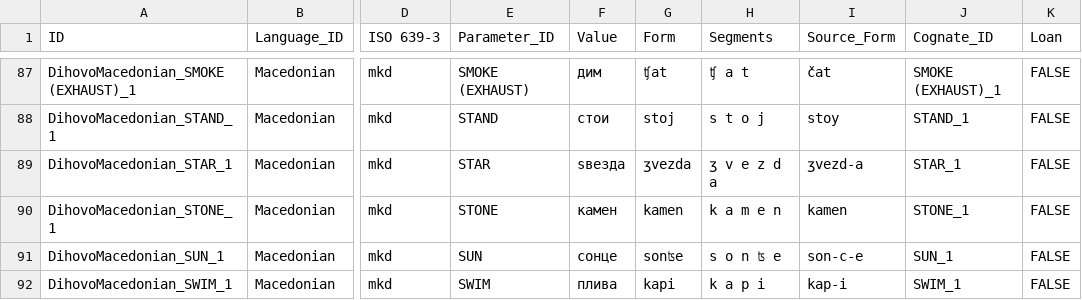
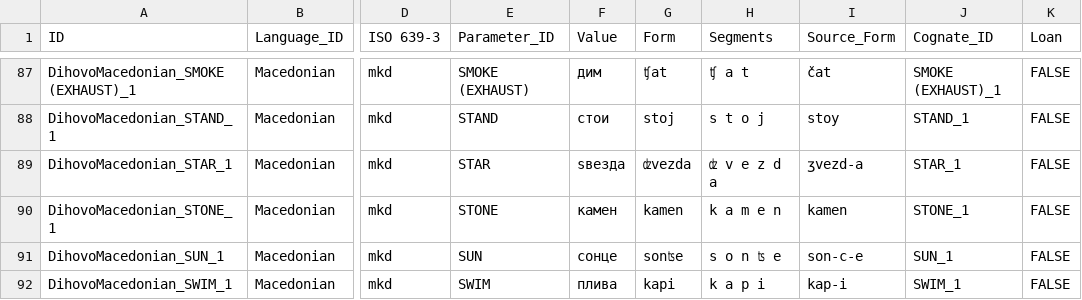
Before and after one commit to pgeorgis/LST_MScThesis, a CSV file: Datasets/Balto-Slavic/balto_slavic_gld_data.csv, drawn as a sheet; only a part is shown, gaps mark what is left out; the diff names each change by its address in the sheet, - before the commit and + after, or states it on an @@ line.

```diff
--- a/Datasets/Balto-Slavic/balto_slavic_gld_data.csv
+++ b/Datasets/Balto-Slavic/balto_slavic_gld_data.csv
-G89 (Form): ʒvezda
+G89 (Form): ʣvezda
-H89 (Segments): ʒ v e z d a
+H89 (Segments): ʣ v e z d a
```
Also changed, not shown: Datasets/Balto-Slavic/Balto-Slavic Vocabulary Index.csv, Datasets/Balto-Slavic/balto_slavic_NEL_data.csv, 9 other files.
